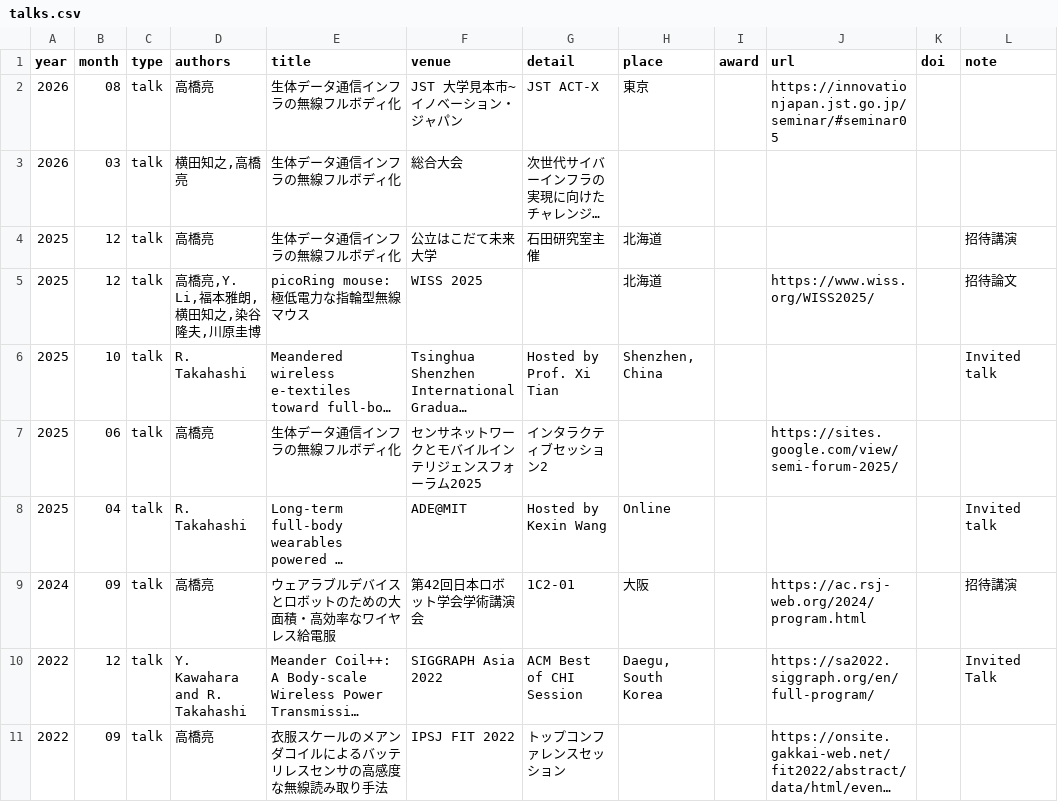
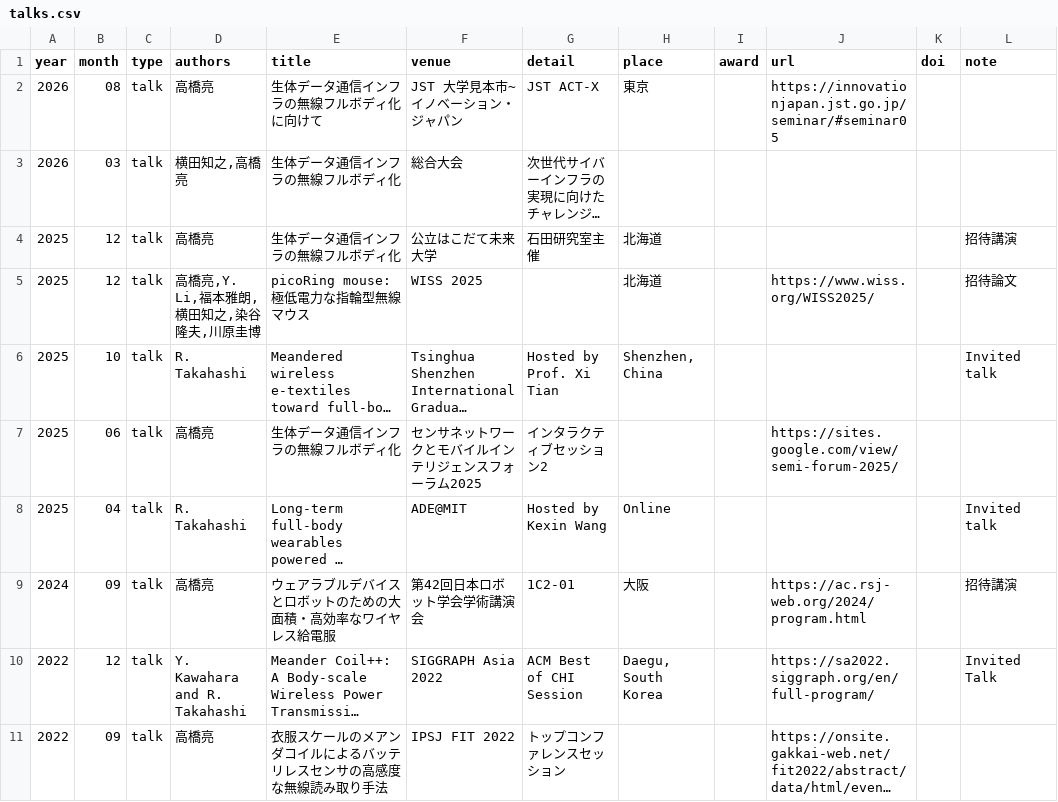
Before and after one commit to takahashiryo/takahashiryo.github.io, a CSV file: _data/talks.csv, drawn as a sheet; only a part is shown; long unchanged cells end in …; the diff names each change by its address in the sheet, - before the commit and + after, or states it on an @@ line.

```diff
--- a/_data/talks.csv
+++ b/_data/talks.csv
-E2 (title): 生体データ通信インフラの無線フルボディ化
+E2 (title): 生体データ通信インフラの無線フルボディ化に向けて
```
